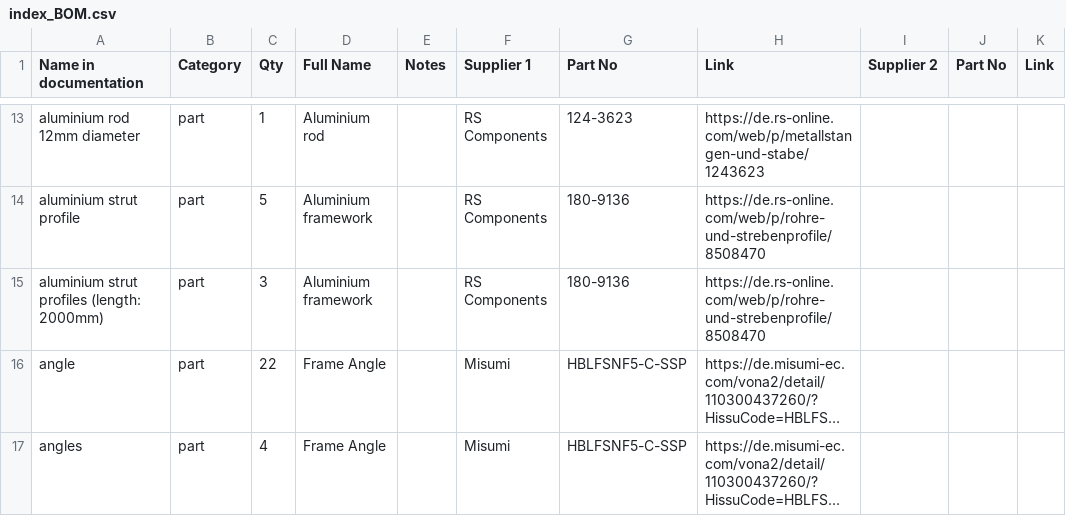
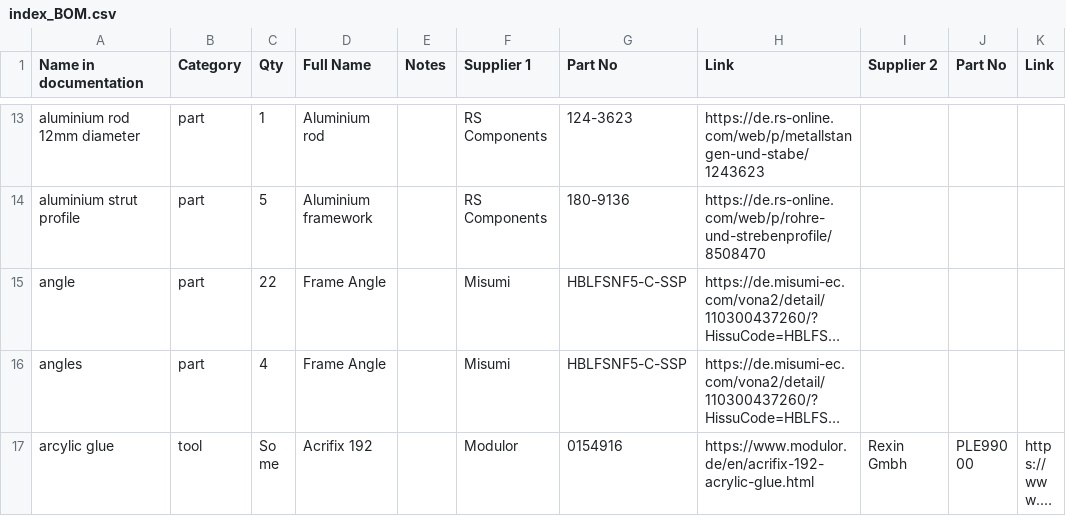
Before and after one commit to open-make/airtrack-doc-website, a CSV file: index_BOM.csv, drawn as a sheet; only a part is shown, gaps mark what is left out; the shorter side is filled out with more unchanged rows; long unchanged cells end in …; the diff names each change by its address in the sheet, - before the commit and + after, or states it on an @@ line.

```diff
--- a/index_BOM.csv
+++ b/index_BOM.csv
-row 15: aluminium strut profiles (length: 2000mm) | part | 3 | Aluminium framework |  | RS Components | 180-9136 | https://de.rs-online.com/web/p/rohre-und-strebenprofile/8508470
```
Also changed, not shown: 2 other files.
